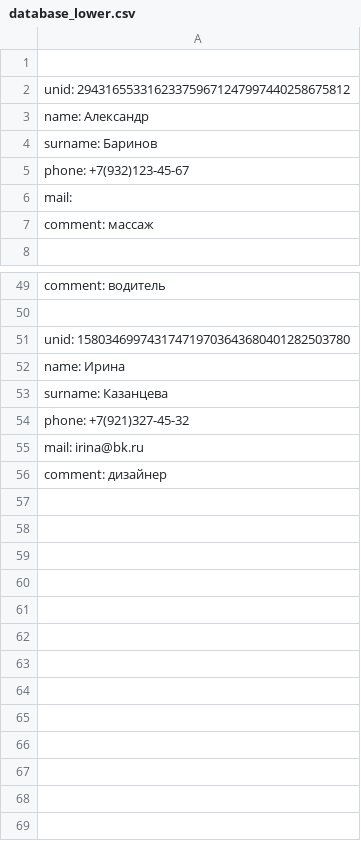
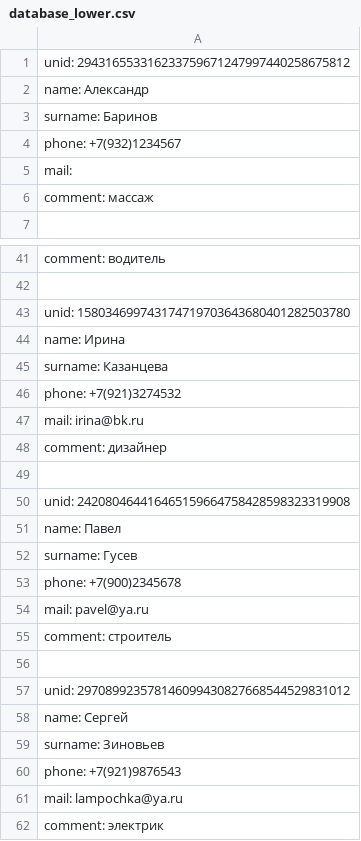
Before and after one commit to Elvira09/PYTHON_Phone, a CSV file: database_lower.csv, drawn as a sheet; only a part is shown, gaps mark what is left out; the diff covers the shown part only.

```diff
--- a/database_lower.csv
+++ b/database_lower.csv
@@ -1,2 +1 @@
-
 unid: 294316553316233759671247997440258675812
@@ -4,3 +3,3 @@ name: Александр
 surname: Баринов
-phone: +7(932)123-45-67
+phone: +7(932)1234567
 mail:
@@ -53,4 +45,18 @@ name: Ирина
 surname: Казанцева
-phone: +7(921)327-45-32
+phone: +7(921)3274532
 mail: irina@bk.ru
 comment: дизайнер
+
+unid: 242080464416465159664758428598323319908
+name: Павел
+surname: Гусев
+phone: +7(900)2345678
+mail: pavel@ya.ru
+comment: строитель
+
+unid: 297089923578146099430827668544529831012
+name: Сергей
+surname: Зиновьев
+phone: +7(921)9876543
+mail: lampochka@ya.ru
+comment: электрик
```
Also changed, not shown: 6 removed rows and 5 edited cells elsewhere in this file, database_line.csv, 8 other files.
